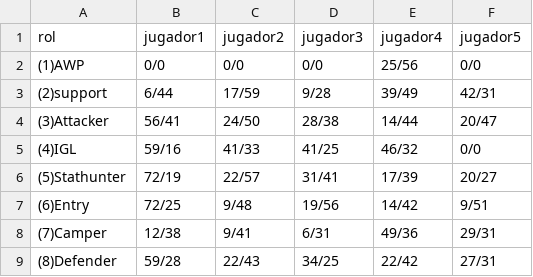
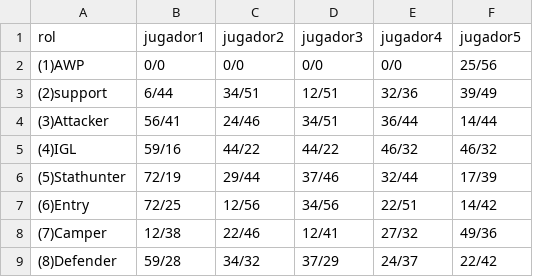
Before and after one commit to ecornejog/fantasy, a CSV file: roles.csv, drawn as a sheet; only a part is shown; the diff covers the shown part only.

```diff
--- a/roles.csv
+++ b/roles.csv
@@ -1,9 +1,9 @@
 rol,jugador1,jugador2,jugador3,jugador4,jugador5
-(1)AWP,0/0,0/0,0/0,25/56,0/0
-(2)support,6/44,17/59,9/28,39/49,42/31
-(3)Attacker,56/41,24/50,28/38,14/44,20/47
-(4)IGL,59/16,41/33,41/25,46/32,0/0
-(5)Stathunter,72/19,22/57,31/41,17/39,20/27
-(6)Entry,72/25,9/48,19/56,14/42,9/51
-(7)Camper,12/38,9/41,6/31,49/36,29/31
-(8)Defender,59/28,22/43,34/25,22/42,27/31
+(1)AWP,0/0,0/0,0/0,0/0,25/56
+(2)support,6/44,34/51,12/51,32/36,39/49
+(3)Attacker,56/41,24/46,34/51,36/44,14/44
+(4)IGL,59/16,44/22,44/22,46/32,46/32
+(5)Stathunter,72/19,29/44,37/46,32/44,17/39
+(6)Entry,72/25,12/56,34/56,22/51,14/42
+(7)Camper,12/38,22/46,12/41,27/32,49/36
+(8)Defender,59/28,34/32,37/29,24/37,22/42
```
Also changed, not shown: 16 edited cells elsewhere in this file, boosters.csv, jugadores.csv, 1 other file.
